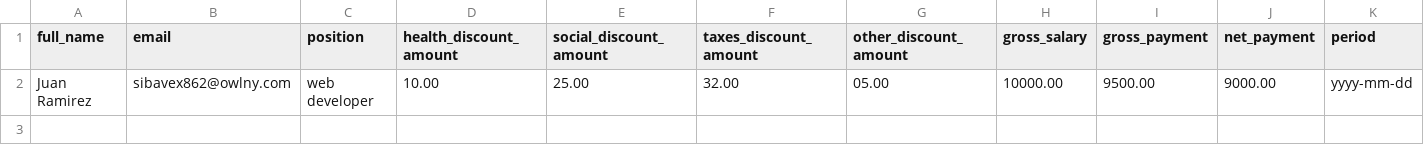
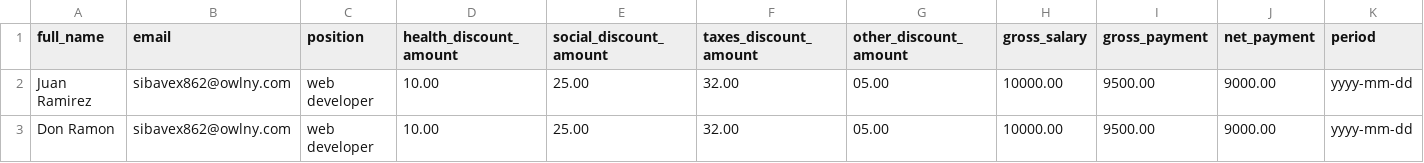
Before and after one commit to juli62/Paystub_Project, a CSV file: CSV/paystub1.csv, drawn as a sheet; the diff names each change by its address in the sheet, - before the commit and + after, or states it on an @@ line.

```diff
--- a/CSV/paystub1.csv
+++ b/CSV/paystub1.csv
+row 3: Don Ramon | sibavex862@owlny.com | web developer | 10.00 | 25.00 | 32.00 | 05.00 | 10000.00 | 9500.00 | 9000.00 | yyyy-mm-dd
```
Also changed, not shown: 1 other file.
